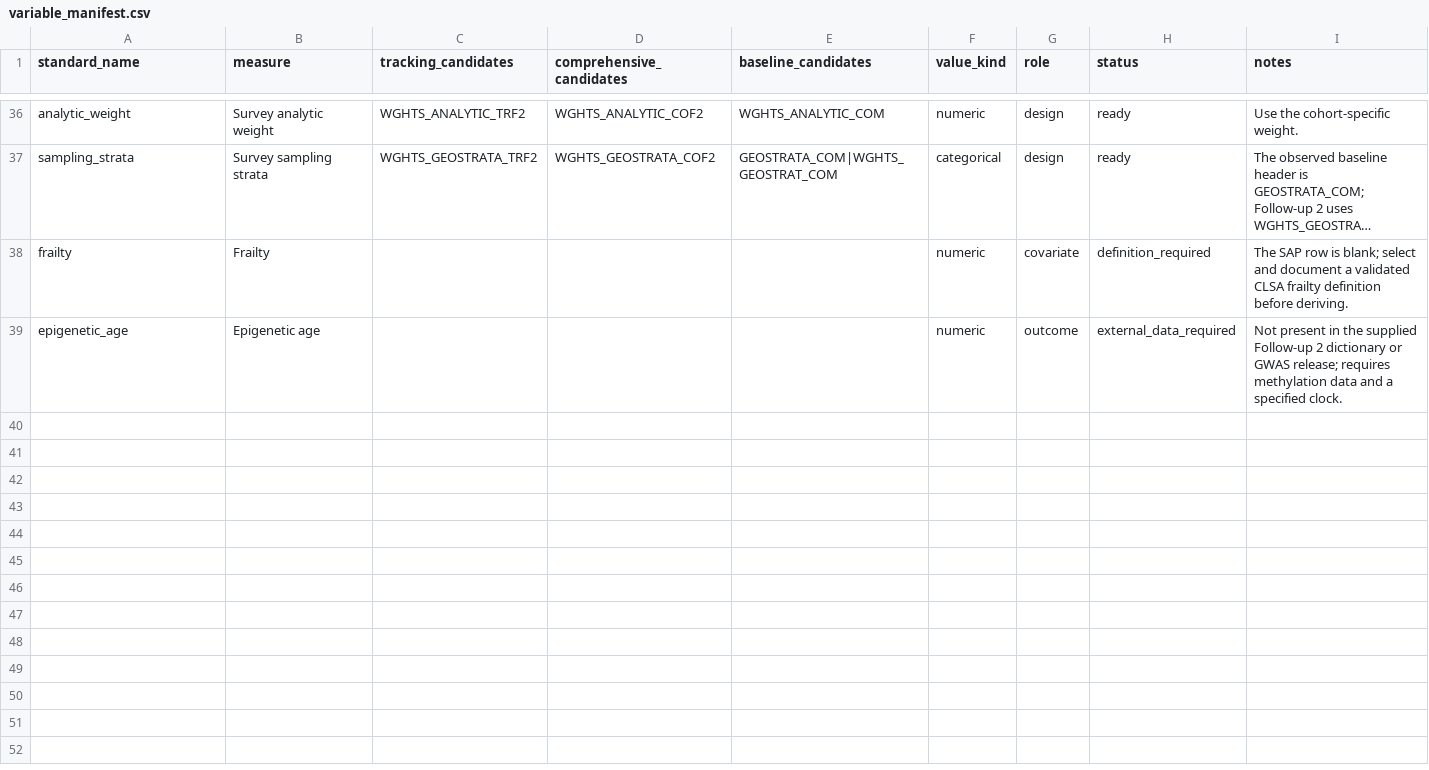
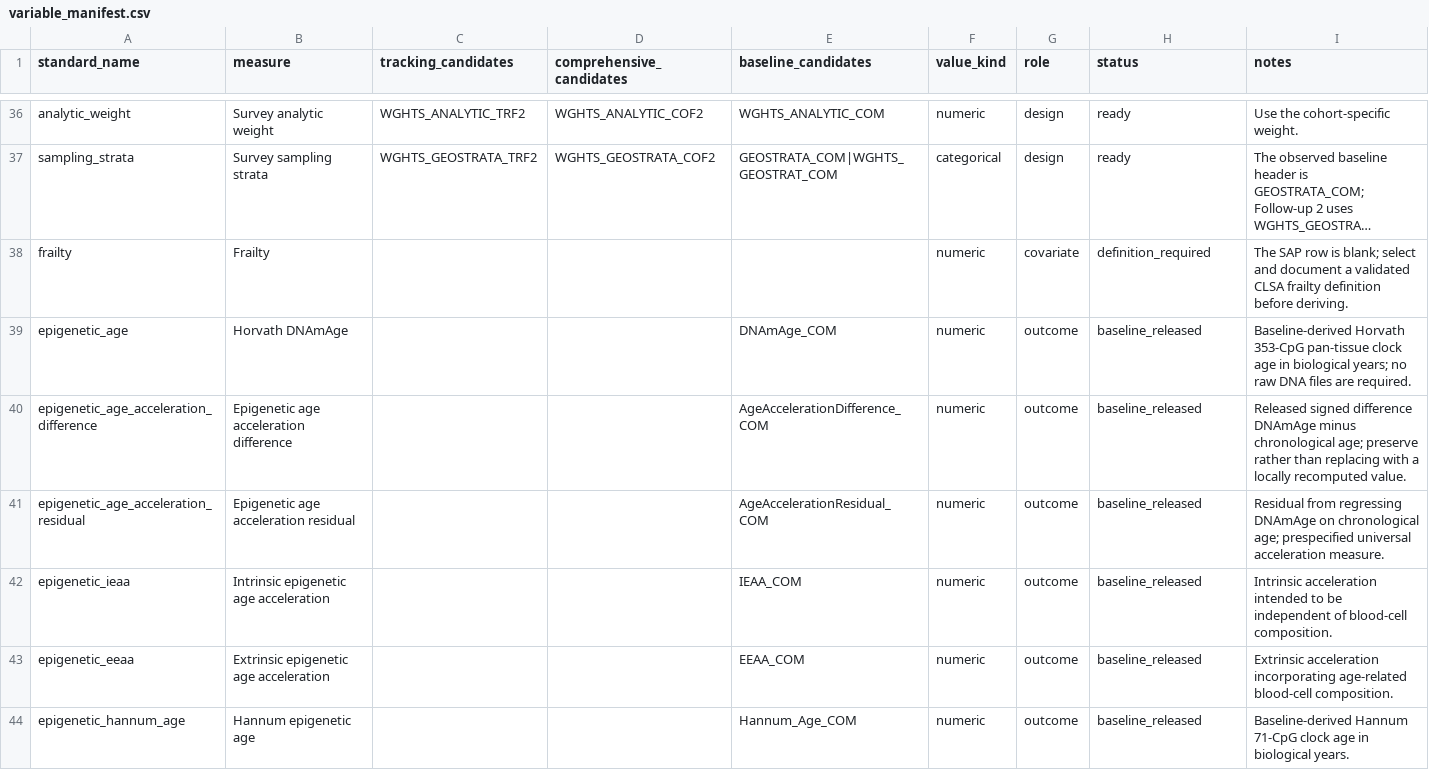
Before and after one commit to adoganpenn/CLSA_retina, a CSV file: config/variable_manifest.csv, drawn as a sheet; only a part is shown, gaps mark what is left out; long unchanged cells end in …; the diff names each change by its address in the sheet, - before the commit and + after, or states it on an @@ line.

```diff
--- a/config/variable_manifest.csv
+++ b/config/variable_manifest.csv
-B39 (measure): Epigenetic age
+B39 (measure): Horvath DNAmAge
-E39 (baseline_candidates): (empty)
+E39 (baseline_candidates): DNAmAge_COM
-H39 (status): external_data_required
+H39 (status): baseline_released
-I39 (notes): Not present in the supplied Follow-up 2 dictionary or GWAS release; requires methylation data and a specified clock.
+I39 (notes): Baseline-derived Horvath 353-CpG pan-tissue clock age in biological years; no raw DNA files are required.
+row 40: epigenetic_age_acceleration_difference | Epigenetic age acceleration difference |  |  | AgeAccelerationDifference_COM | numeric | outcome | baseline_released | Released signed difference DNAmAge minus chronological age; preserve rather than replacing with a locally recomputed value.
+row 41: epigenetic_age_acceleration_residual | Epigenetic age acceleration residual |  |  | AgeAccelerationResidual_COM | numeric | outcome | baseline_released | Residual from regressing DNAmAge on chronological age; prespecified universal acceleration measure.
+row 42: epigenetic_ieaa | Intrinsic epigenetic age acceleration |  |  | IEAA_COM | numeric | outcome | baseline_released | Intrinsic acceleration intended to be independent of blood-cell composition.
+row 43: epigenetic_eeaa | Extrinsic epigenetic age acceleration |  |  | EEAA_COM | numeric | outcome | baseline_released | Extrinsic acceleration incorporating age-related blood-cell composition.
+row 44: epigenetic_hannum_age | Hannum epigenetic age |  |  | Hannum_Age_COM | numeric | outcome | baseline_released | Baseline-derived Hannum 71-CpG clock age in biological years.
```
Also changed, not shown: 20 other files.
